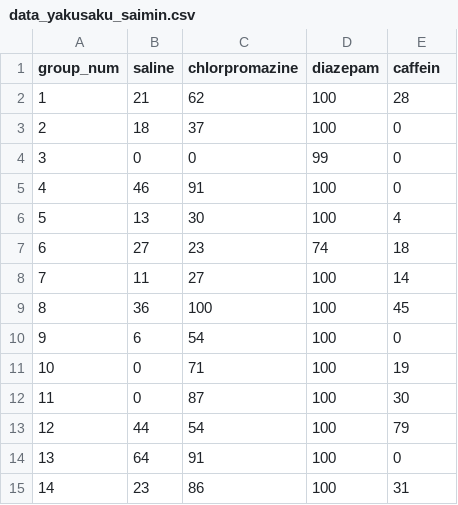
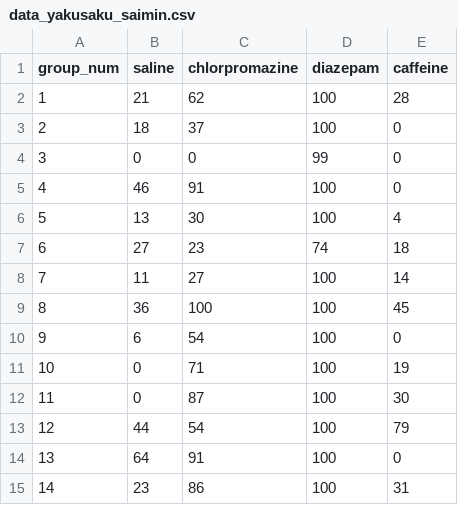
Before and after one commit to natadekoko68/yakusaku_kodo, a CSV file: input/data_yakusaku_saimin.csv, drawn as a sheet.

```diff
--- a/input/data_yakusaku_saimin.csv
+++ b/input/data_yakusaku_saimin.csv
@@ -1,2 +1,2 @@
-group_num,saline,chlorpromazine,diazepam,caffein
+group_num,saline,chlorpromazine,diazepam,caffeine
 1,21,62,100,28
```
Also changed, not shown: 7 other files.
